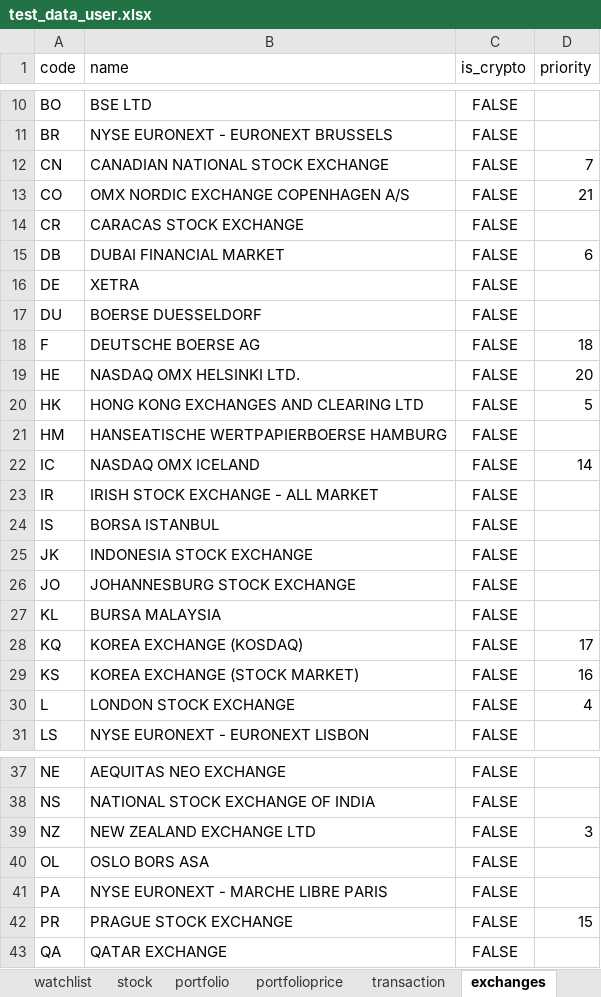
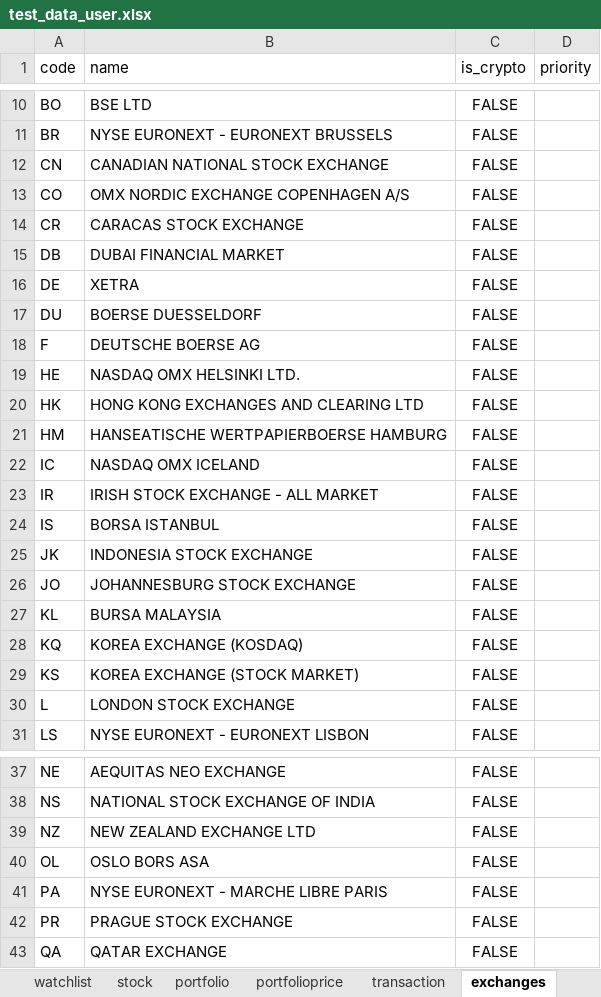
Before and after one commit to unsw-cse-capstone-project/comp9900-w17a-please-get-degrees-backend, an Excel workbook: resources/test_data_user.xlsx, sheet exchanges, drawn as a sheet; only a part is shown, gaps mark what is left out; values as stored, in another font and other column widths than the file's, no borders; conditional formats not drawn; the diff covers the shown part only; the diff names each change by its address in the sheet, - before the commit and + after, or states it on an @@ line.

```diff
--- a/resources/test_data_user.xlsx (sheet exchanges)
+++ b/resources/test_data_user.xlsx (sheet exchanges)
-D12 (priority): 7
+D12 (priority): (empty)
-D13 (priority): 21
+D13 (priority): (empty)
-D15 (priority): 6
+D15 (priority): (empty)
-D18 (priority): 18
+D18 (priority): (empty)
-D19 (priority): 20
+D19 (priority): (empty)
-D20 (priority): 5
+D20 (priority): (empty)
-D22 (priority): 14
+D22 (priority): (empty)
-D28 (priority): 17
+D28 (priority): (empty)
-D29 (priority): 16
+D29 (priority): (empty)
-D30 (priority): 4
+D30 (priority): (empty)
-D39 (priority): 3
+D39 (priority): (empty)
-D42 (priority): 15
+D42 (priority): (empty)
```
Also changed, not shown: 21 edited cells elsewhere in this sheet, sheet watchlist, resources/Finnhub Exchanges.xlsx, 5 other files.
